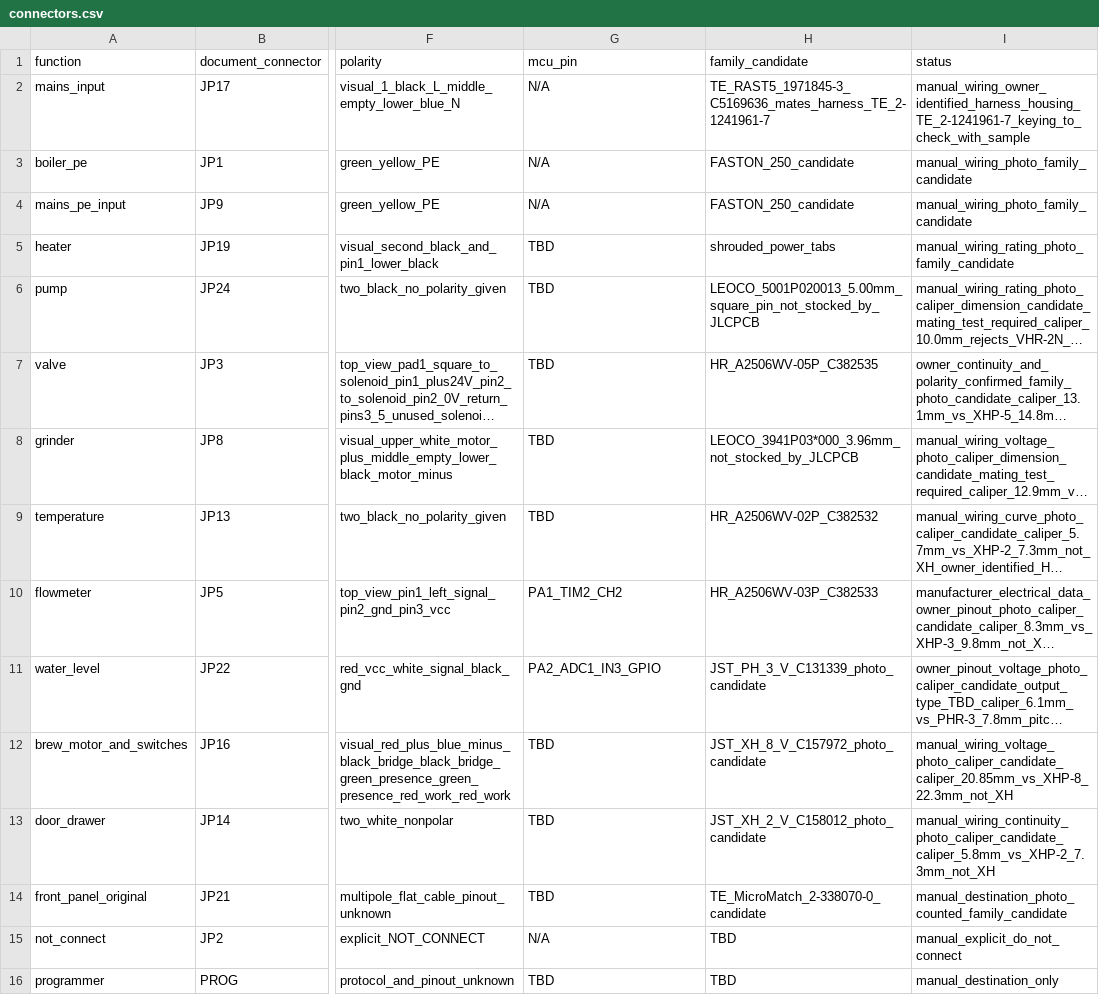
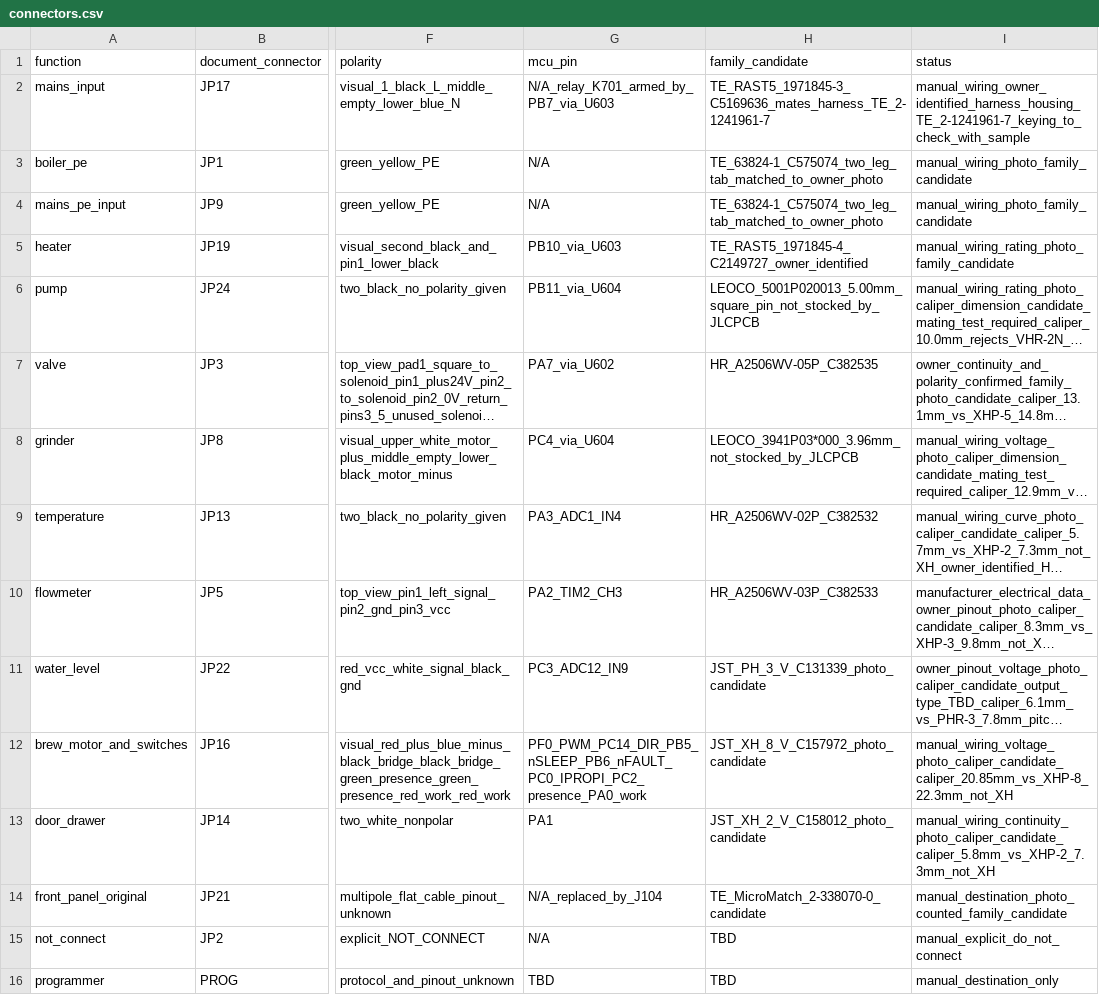
Before and after one commit to itorralbo/open-saeco-controller, a CSV file: docs/HD8911/connectors.csv, drawn as a sheet; only a part is shown, gaps mark what is left out; long unchanged cells end in …; the diff names each change by its address in the sheet, - before the commit and + after, or states it on an @@ line.

```diff
--- a/docs/HD8911/connectors.csv
+++ b/docs/HD8911/connectors.csv
-G2 (mcu_pin): N/A
+G2 (mcu_pin): N/A_relay_K701_armed_by_PB7_via_U603
-H3:H4 (family_candidate): FASTON_250_candidate
+H3:H4 (family_candidate): TE_63824-1_C575074_two_leg_tab_matched_to_owner_photo
-G5 (mcu_pin): TBD
+G5 (mcu_pin): PB10_via_U603
-H5 (family_candidate): shrouded_power_tabs
+H5 (family_candidate): TE_RAST5_1971845-4_C2149727_owner_identified
-G6 (mcu_pin): TBD
+G6 (mcu_pin): PB11_via_U604
-G7 (mcu_pin): TBD
+G7 (mcu_pin): PA7_via_U602
-G8 (mcu_pin): TBD
+G8 (mcu_pin): PC4_via_U604
-G9 (mcu_pin): TBD
+G9 (mcu_pin): PA3_ADC1_IN4
-G10 (mcu_pin): PA1_TIM2_CH2
+G10 (mcu_pin): PA2_TIM2_CH3
-G11 (mcu_pin): PA2_ADC1_IN3_GPIO
+G11 (mcu_pin): PC3_ADC12_IN9
-G12 (mcu_pin): TBD
+G12 (mcu_pin): PF0_PWM_PC14_DIR_PB5_nSLEEP_PB6_nFAULT_PC0_IPROPI_PC2_presence_PA0_work
-G13 (mcu_pin): TBD
+G13 (mcu_pin): PA1
-G14 (mcu_pin): TBD
+G14 (mcu_pin): N/A_replaced_by_J104
```
Also changed, not shown: 40 other files.
